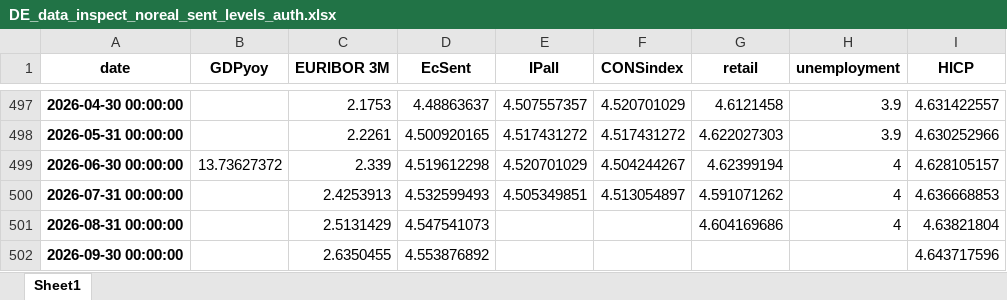
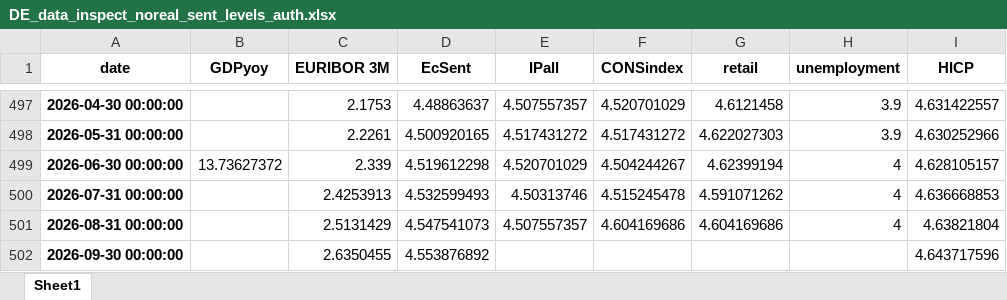
Before and after one commit to l-longo/live-forecast-dashboard, an Excel workbook: data/nowcast/DE_data_inspect_noreal_sent_levels_auth.xlsx, sheet Sheet1, drawn as a sheet; only a part is shown, gaps mark what is left out; values as stored, in another font and other column widths than the file's, no borders; the diff names each change by its address in the sheet, - before the commit and + after, or states it on an @@ line.

```diff
--- a/data/nowcast/DE_data_inspect_noreal_sent_levels_auth.xlsx (sheet Sheet1)
+++ b/data/nowcast/DE_data_inspect_noreal_sent_levels_auth.xlsx (sheet Sheet1)
-E500 (IPall): 4.505349851
+E500 (IPall): 4.50313746
-F500 (CONSindex): 4.513054897
+F500 (CONSindex): 4.515245478
-E501 (IPall): (empty)
+E501 (IPall): 4.507557357
-F501 (CONSindex): (empty)
+F501 (CONSindex): 4.604169686
```
Also changed, not shown: data/nowcast/EA_data_inspect_noreal_sent_levels_auth.xlsx, data/nowcast/ES_data_inspect_noreal_sent_levels_auth.xlsx, 9 other files.
